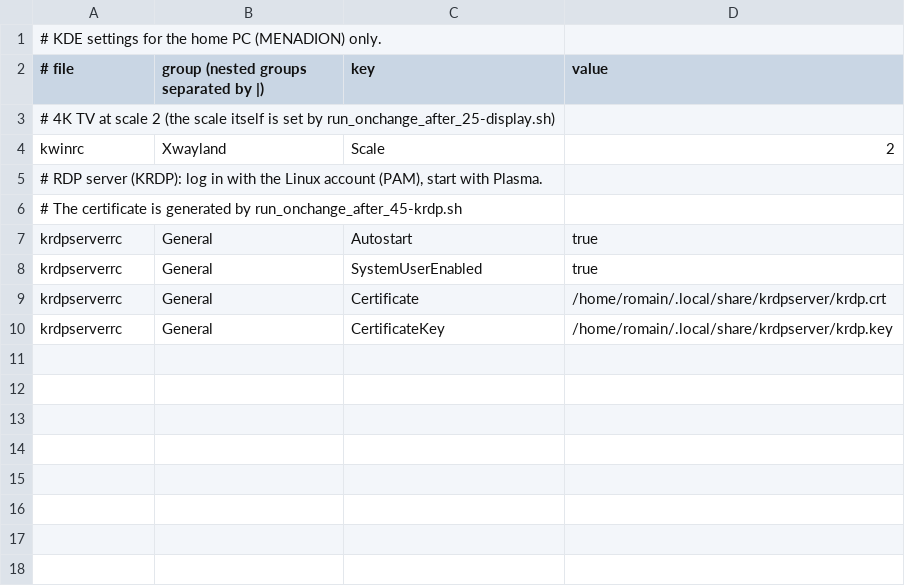
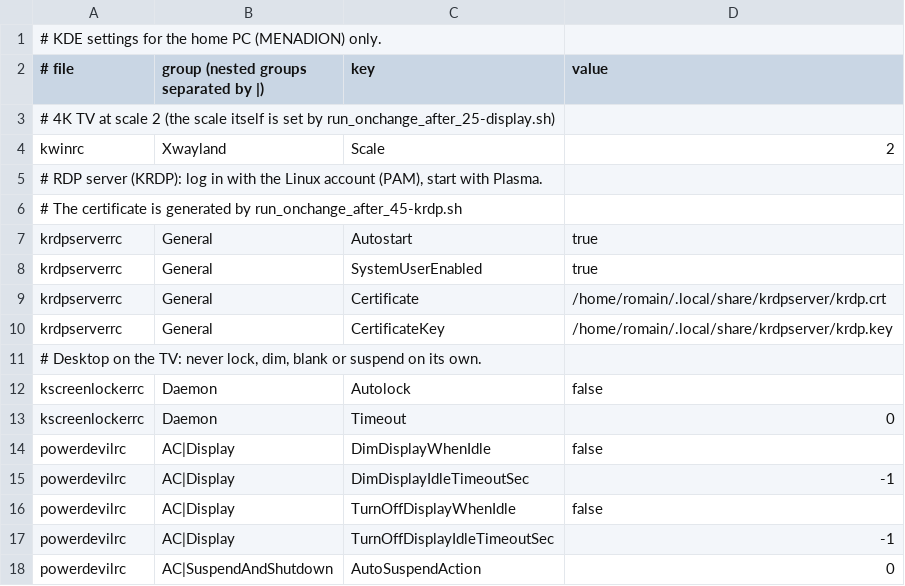
Before and after one commit to romain-ncls/dotfiles, a TSV file: home/.kde/home.tsv, drawn as a sheet; the diff names each change by its address in the sheet, - before the commit and + after, or states it on an @@ line.

```diff
--- a/home/.kde/home.tsv
+++ b/home/.kde/home.tsv
+row 11: # Desktop on the TV: never lock, dim, blank or suspend on its own.
+row 12: kscreenlockerrc | Daemon | Autolock | false
+row 13: kscreenlockerrc | Daemon | Timeout | 0
+row 14: powerdevilrc | AC|Display | DimDisplayWhenIdle | false
+row 15: powerdevilrc | AC|Display | DimDisplayIdleTimeoutSec | -1
+row 16: powerdevilrc | AC|Display | TurnOffDisplayWhenIdle | false
+row 17: powerdevilrc | AC|Display | TurnOffDisplayIdleTimeoutSec | -1
+row 18: powerdevilrc | AC|SuspendAndShutdown | AutoSuspendAction | 0
```
Also changed, not shown: home/.kde/common.tsv, 2 other files.
